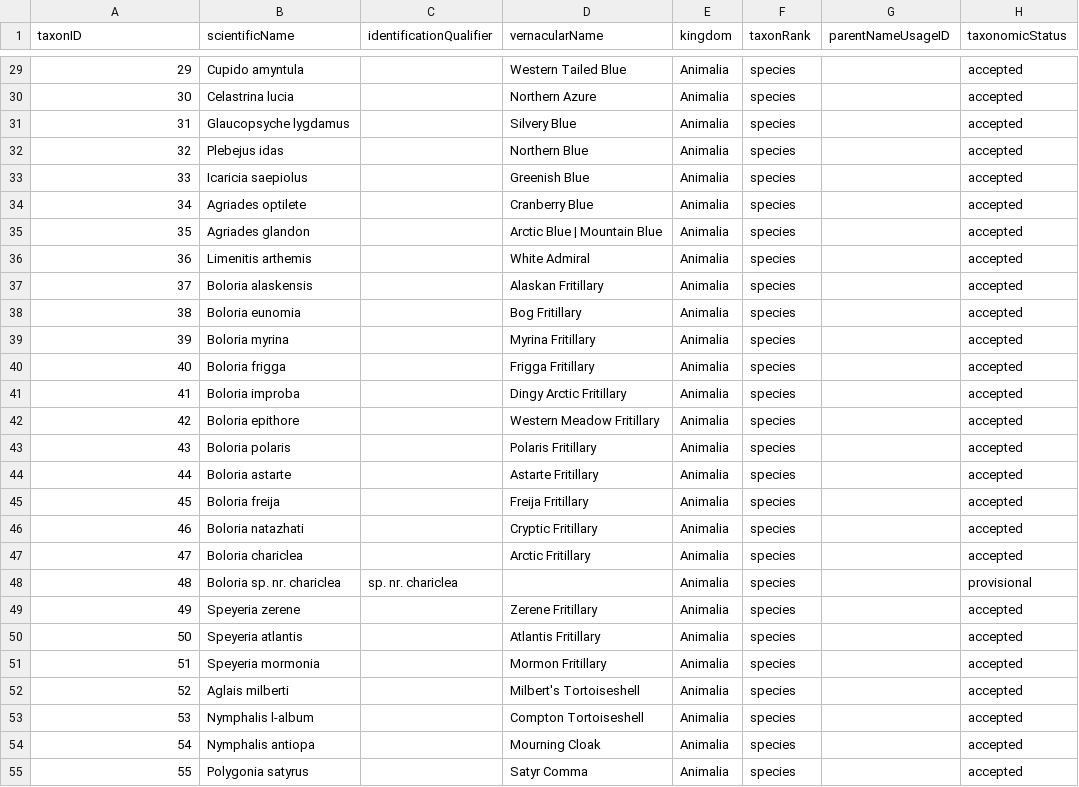
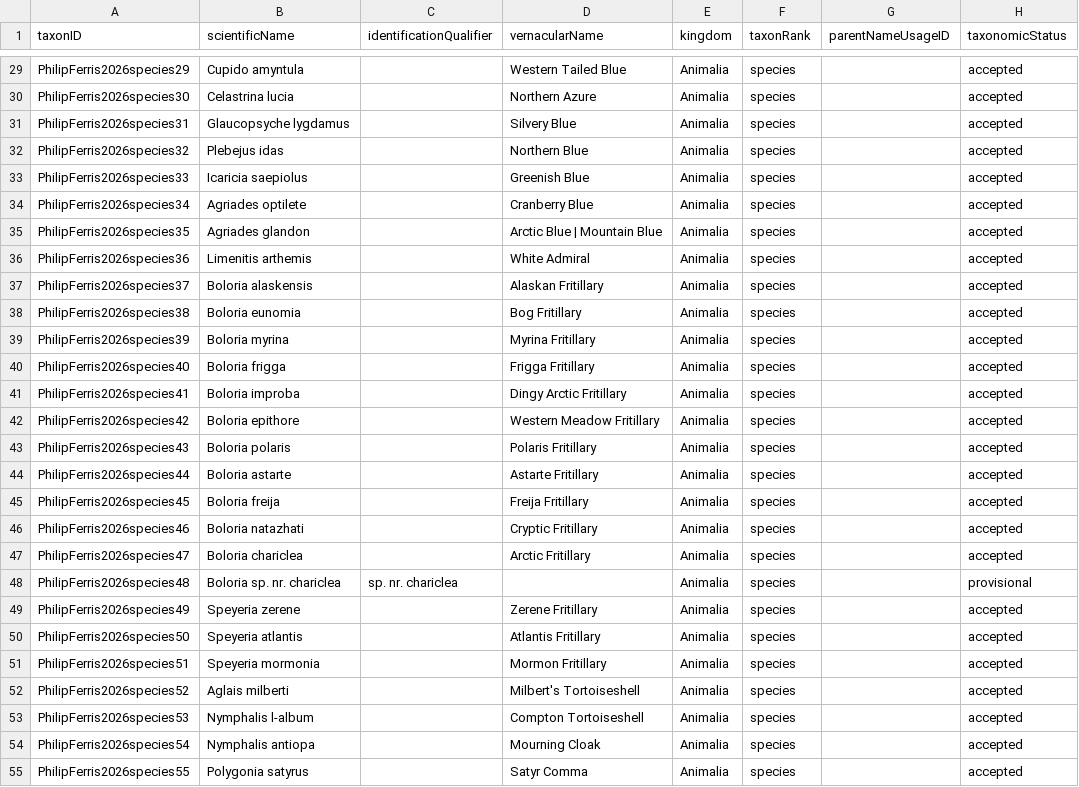
Before and after one commit to Alaska-Entomological-Society/checklistButterfliesAlaska, a CSV file: archive/checklist.csv, drawn as a sheet; only a part is shown, gaps mark what is left out; the diff covers the shown part only; the diff names each change by its address in the sheet, - before the commit and + after, or states it on an @@ line.

Commit message:
make taxonID values

```diff
--- a/archive/checklist.csv
+++ b/archive/checklist.csv
-A29 (taxonID): 29
+A29 (taxonID): PhilipFerris2026species29
-A30 (taxonID): 30
+A30 (taxonID): PhilipFerris2026species30
-A31 (taxonID): 31
+A31 (taxonID): PhilipFerris2026species31
-A32 (taxonID): 32
+A32 (taxonID): PhilipFerris2026species32
-A33 (taxonID): 33
+A33 (taxonID): PhilipFerris2026species33
-A34 (taxonID): 34
+A34 (taxonID): PhilipFerris2026species34
-A35 (taxonID): 35
+A35 (taxonID): PhilipFerris2026species35
-A36 (taxonID): 36
+A36 (taxonID): PhilipFerris2026species36
-A37 (taxonID): 37
+A37 (taxonID): PhilipFerris2026species37
-A38 (taxonID): 38
+A38 (taxonID): PhilipFerris2026species38
-A39 (taxonID): 39
+A39 (taxonID): PhilipFerris2026species39
-A40 (taxonID): 40
+A40 (taxonID): PhilipFerris2026species40
-A41 (taxonID): 41
+A41 (taxonID): PhilipFerris2026species41
-A42 (taxonID): 42
+A42 (taxonID): PhilipFerris2026species42
-A43 (taxonID): 43
+A43 (taxonID): PhilipFerris2026species43
-A44 (taxonID): 44
+A44 (taxonID): PhilipFerris2026species44
-A45 (taxonID): 45
+A45 (taxonID): PhilipFerris2026species45
-A46 (taxonID): 46
+A46 (taxonID): PhilipFerris2026species46
-A47 (taxonID): 47
+A47 (taxonID): PhilipFerris2026species47
-A48 (taxonID): 48
+A48 (taxonID): PhilipFerris2026species48
-A49 (taxonID): 49
+A49 (taxonID): PhilipFerris2026species49
-A50 (taxonID): 50
+A50 (taxonID): PhilipFerris2026species50
-A51 (taxonID): 51
+A51 (taxonID): PhilipFerris2026species51
-A52 (taxonID): 52
+A52 (taxonID): PhilipFerris2026species52
-A53 (taxonID): 53
+A53 (taxonID): PhilipFerris2026species53
-A54 (taxonID): 54
+A54 (taxonID): PhilipFerris2026species54
-A55 (taxonID): 55
+A55 (taxonID): PhilipFerris2026species55
```
Also changed, not shown: 57 edited cells elsewhere in this file, 1 other file.
